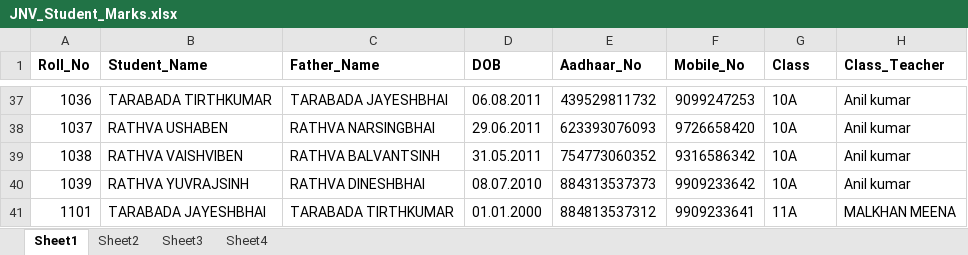
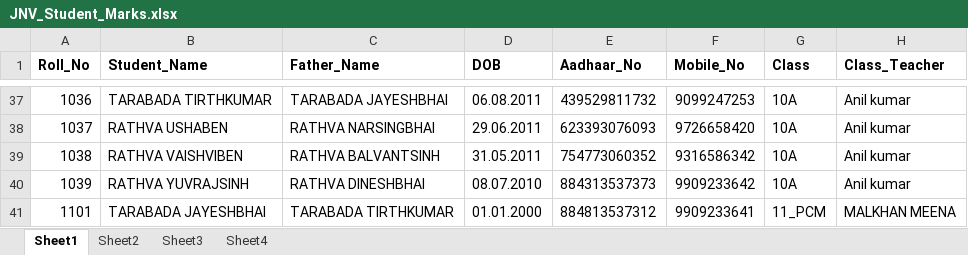
Before and after one commit to jnvchhotaudepur2024-byte/jnv-chhotaudepur-portal, an Excel workbook: JNV_Student_Marks.xlsx, sheet Sheet1, drawn as a sheet; only a part is shown, gaps mark what is left out; values as stored, in another font and other column widths than the file's, no borders; the diff names each change by its address in the sheet, - before the commit and + after, or states it on an @@ line.

Commit message:
Add files via upload

```diff
--- a/JNV_Student_Marks.xlsx (sheet Sheet1)
+++ b/JNV_Student_Marks.xlsx (sheet Sheet1)
-G41 (Class): 11A
+G41 (Class): 11_PCM
```
